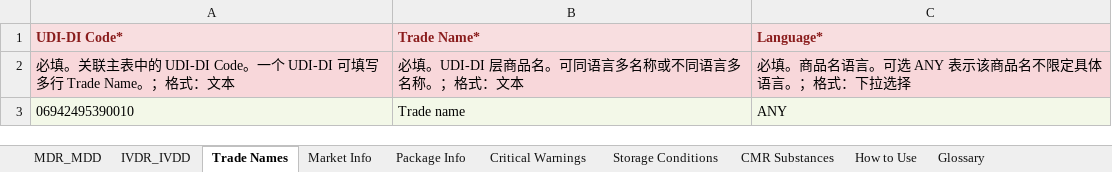
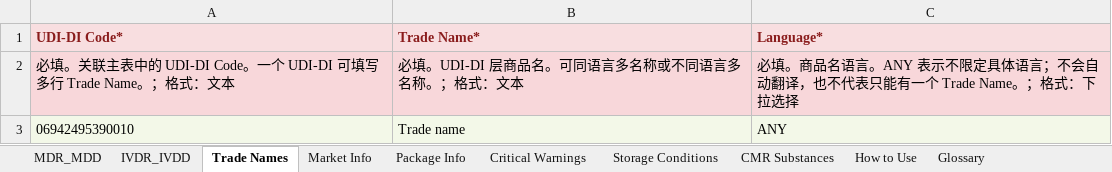
Before and after one commit to Charles-Fang-95/EUDAMEDbulkupload, an Excel workbook: EUDAMED_TOOL_v2/templates/EUDAMED_Template_v2.4.xlsx, sheet Trade Names, drawn as a sheet; values as stored, in another font and other column widths than the file's, no borders; the diff names each change by its address in the sheet, - before the commit and + after, or states it on an @@ line.

```diff
--- a/EUDAMED_TOOL_v2/templates/EUDAMED_Template_v2.4.xlsx (sheet Trade Names)
+++ b/EUDAMED_TOOL_v2/templates/EUDAMED_Template_v2.4.xlsx (sheet Trade Names)
-C2 (Language*): …名语言。可选 ANY 表示该商品名不限定具体语言。；格式…
+C2 (Language*): …名语言。ANY 表示不限定具体语言；不会自动翻译，也不代表只能有一个 Trade Name。；格式…
```
Also changed, not shown: sheet How to Use, sheet Glossary, sheet MDR_MDD, sheet IVDR_IVDD, sheet CMR Substances, sheet Market Info, EUDAMED_Template_v2.4.xlsx, 20 other files.
